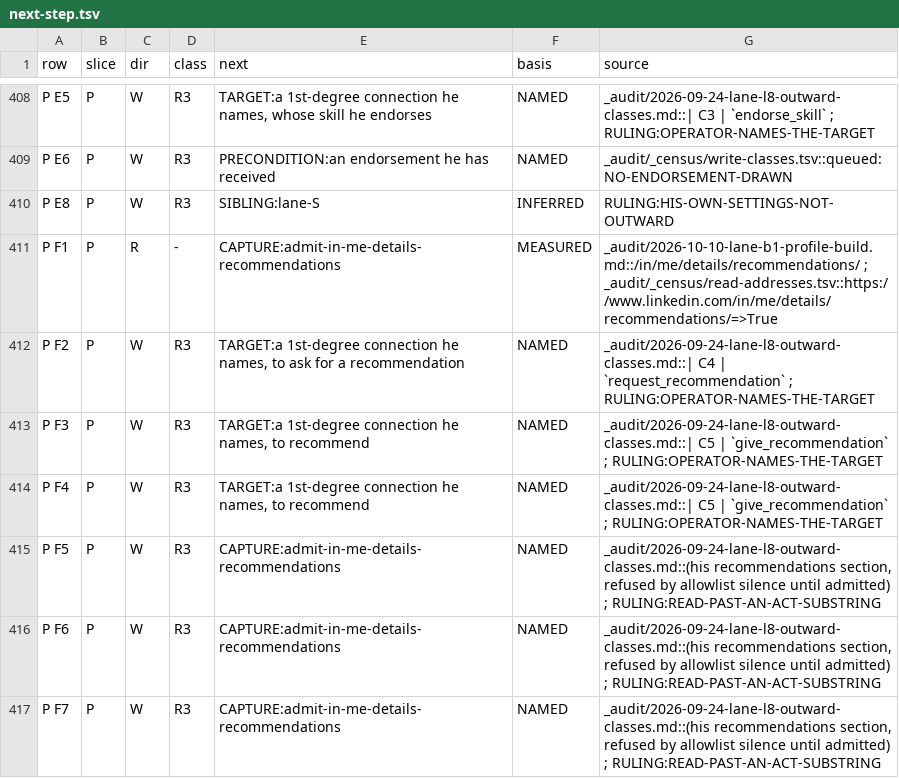
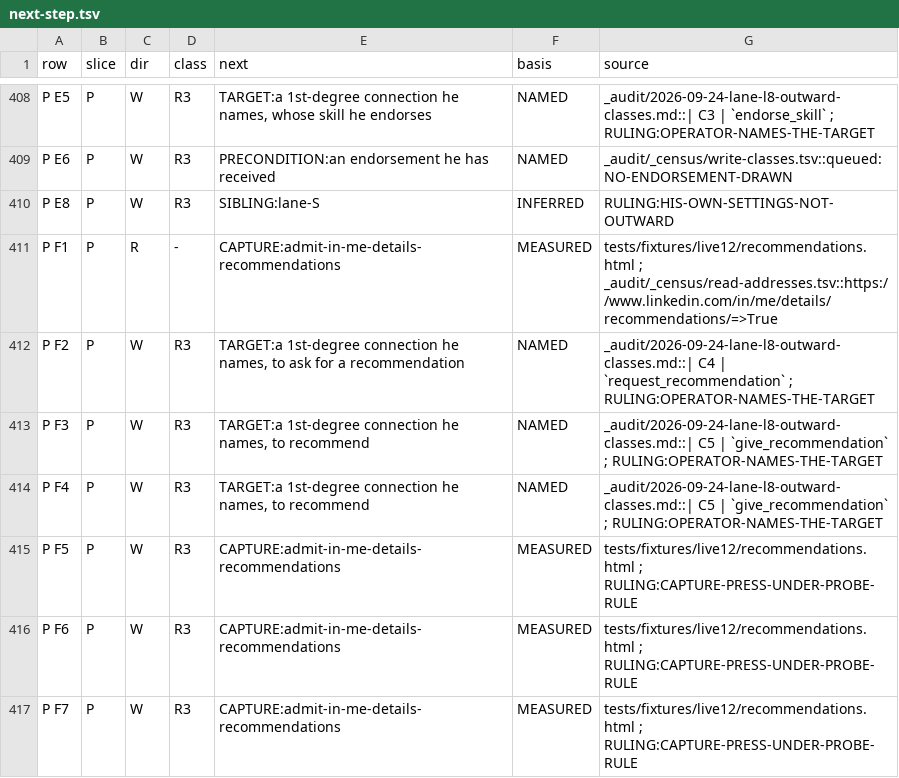
Before and after one commit to Sundeepg98/linkedin-mcp, a TSV file: _audit/_census/next-step.tsv, drawn as a sheet; only a part is shown, gaps mark what is left out; the diff covers the shown part only.

Commit message:
build: his volunteering page's drawn spelling, its id from his arguments only (VOLUNTEERING-FALLBACK-BOUNDARY); prof7's nine cells re-aimed for session 14; the record
The receipt for the orchestrator's two rulings on disk (_TEAM_LEAD_RULINGS1
and _TEAM_LEAD_RULINGS2, read and deleted as the ack).

VOLUNTEERING-FALLBACK-BOUNDARY, red first. The bare spelling of his
volunteering page landed on his profile root (session 12, load 22), and
every drawn route to the page carries his own id. So:

- readonly.py, one LANE PROF7 line: /in/me/opportunities/volunteering/
  education/?profileId=<member-id shape>, one parameter, the package's
  member-id class (named_profile.MEMBER_ID, pinned equal by a test), no
  other parameter, no fragment;
- linkedin_server/volunteering_route.py (new): volunteering_address forms
  the address from the caller's argument alone and refuses a missing or
  ill-shaped id in a closed sentence; match_verdict answers in eight closed
  words, "match" only when a drawn target, the proven member read as me, is
  exactly that address. It logs, prints, writes, stores and navigates
  nothing. It is ruled in DELIBERATELY_UNWIRED: its caller is session 14's
  attended runner, not a shipped tool.

tests/test_volunteering_fallback_boundary.py: 35 failed before the build,
36 pass after. Seven planted mutants, each disabling one guard, are each
caught by failed tests.

The cells (capture-queue ranks 23, 30, 31, 64, 67, 68, 69, 102, 111): no
row moves. Each queue line is re-aimed in place for session 14, citing its
ruling:
- SELF-ROOT-LINK-PRESS-BY-EXACT-MATCH for the five forms his root reaches by
  a link (the contact-info line takes it twice; rank 31 matches its
  admission's own query);
- VOLUNTEERING-FALLBACK-BOUNDARY for rank 69;
- KEY-SKILLS-ADD-HELD for rank 102;
- CREATOR-IDEAS-NOT-ABSENT-ON-ONE-SURFACE for rank 111.
next-step.tsv re-points 27 rows' basis and sources at the new evidence;
every step is unchanged. P D24's census cell records its admission. The
lane-K ledger gains Q-SELF-ROOT-FORM-LINKS and
Q-VOLUNTEERING-ID-FROM-HIS-ARGUMENTS, both answered, registration owed at
integration 7. INSTRUMENTS section 117. The three derived views are
rewritten over the record.

```diff
--- a/_audit/_census/next-step.tsv
+++ b/_audit/_census/next-step.tsv
@@ -410,3 +410,3 @@ P E6	P	W	R3	PRECONDITION:an endorsement he has received	NAMED	_audit/_census/wri
 P E8	P	W	R3	SIBLING:lane-S	INFERRED	RULING:HIS-OWN-SETTINGS-NOT-OUTWARD
-P F1	P	R	-	CAPTURE:admit-in-me-details-recommendations	MEASURED	_audit/2026-10-10-lane-b1-profile-build.md::/in/me/details/recommendations/ ; _audit/_census/read-addresses.tsv::https://www.linkedin.com/in/me/details/recommendations/=>True
+P F1	P	R	-	CAPTURE:admit-in-me-details-recommendations	MEASURED	tests/fixtures/live12/recommendations.html ; _audit/_census/read-addresses.tsv::https://www.linkedin.com/in/me/details/recommendations/=>True
 P F2	P	W	R3	TARGET:a 1st-degree connection he names, to ask for a recommendation	NAMED	_audit/2026-09-24-lane-l8-outward-classes.md::| C4 | `request_recommendation` ; RULING:OPERATOR-NAMES-THE-TARGET
@@ -414,4 +414,4 @@ P F3	P	W	R3	TARGET:a 1st-degree connection he names, to recommend	NAMED	_audit/2
 P F4	P	W	R3	TARGET:a 1st-degree connection he names, to recommend	NAMED	_audit/2026-09-24-lane-l8-outward-classes.md::| C5 | `give_recommendation` ; RULING:OPERATOR-NAMES-THE-TARGET
-P F5	P	W	R3	CAPTURE:admit-in-me-details-recommendations	NAMED	_audit/2026-09-24-lane-l8-outward-classes.md::(his recommendations section, refused by allowlist silence until admitted) ; RULING:READ-PAST-AN-ACT-SUBSTRING
-P F6	P	W	R3	CAPTURE:admit-in-me-details-recommendations	NAMED	_audit/2026-09-24-lane-l8-outward-classes.md::(his recommendations section, refused by allowlist silence until admitted) ; RULING:READ-PAST-AN-ACT-SUBSTRING
-P F7	P	W	R3	CAPTURE:admit-in-me-details-recommendations	NAMED	_audit/2026-09-24-lane-l8-outward-classes.md::(his recommendations section, refused by allowlist silence until admitted) ; RULING:READ-PAST-AN-ACT-SUBSTRING
+P F5	P	W	R3	CAPTURE:admit-in-me-details-recommendations	MEASURED	tests/fixtures/live12/recommendations.html ; RULING:CAPTURE-PRESS-UNDER-PROBE-RULE
+P F6	P	W	R3	CAPTURE:admit-in-me-details-recommendations	MEASURED	tests/fixtures/live12/recommendations.html ; RULING:CAPTURE-PRESS-UNDER-PROBE-RULE
+P F7	P	W	R3	CAPTURE:admit-in-me-details-recommendations	MEASURED	tests/fixtures/live12/recommendations.html ; RULING:CAPTURE-PRESS-UNDER-PROBE-RULE
```
Also changed, not shown: 41 edited cells elsewhere in this file, _audit/_census/blocker-map.tsv, 12 other files.
